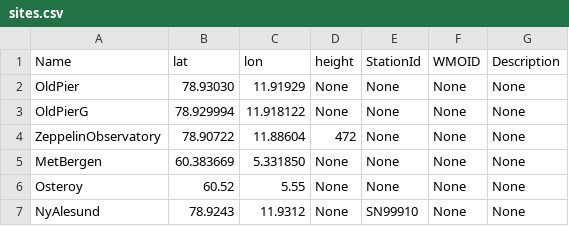
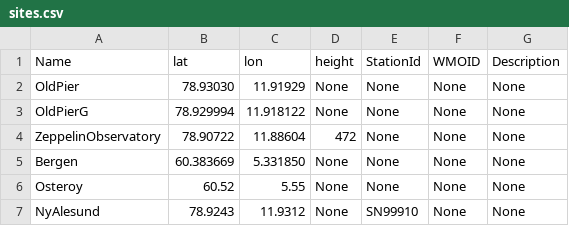
Before and after one commit to ainajoh/weathervis, a CSV file: weathervis/data/sites.csv, drawn as a sheet; only a part is shown.

Commit message:
integrated parts of vertical cross sections into weathervis

```diff
--- a/weathervis/data/sites.csv
+++ b/weathervis/data/sites.csv
@@ -4,3 +4,3 @@ OldPierG;78.929994;11.918122;None;None;None;None
 ZeppelinObservatory;78.90722;11.88604;472;None;None;None
-MetBergen;60.383669;5.331850;None;None;None;None
+Bergen;60.383669;5.331850;None;None;None;None
 Osteroy;60.52;5.55;None;None;None;None
```
Also changed, not shown: 3 other files.
